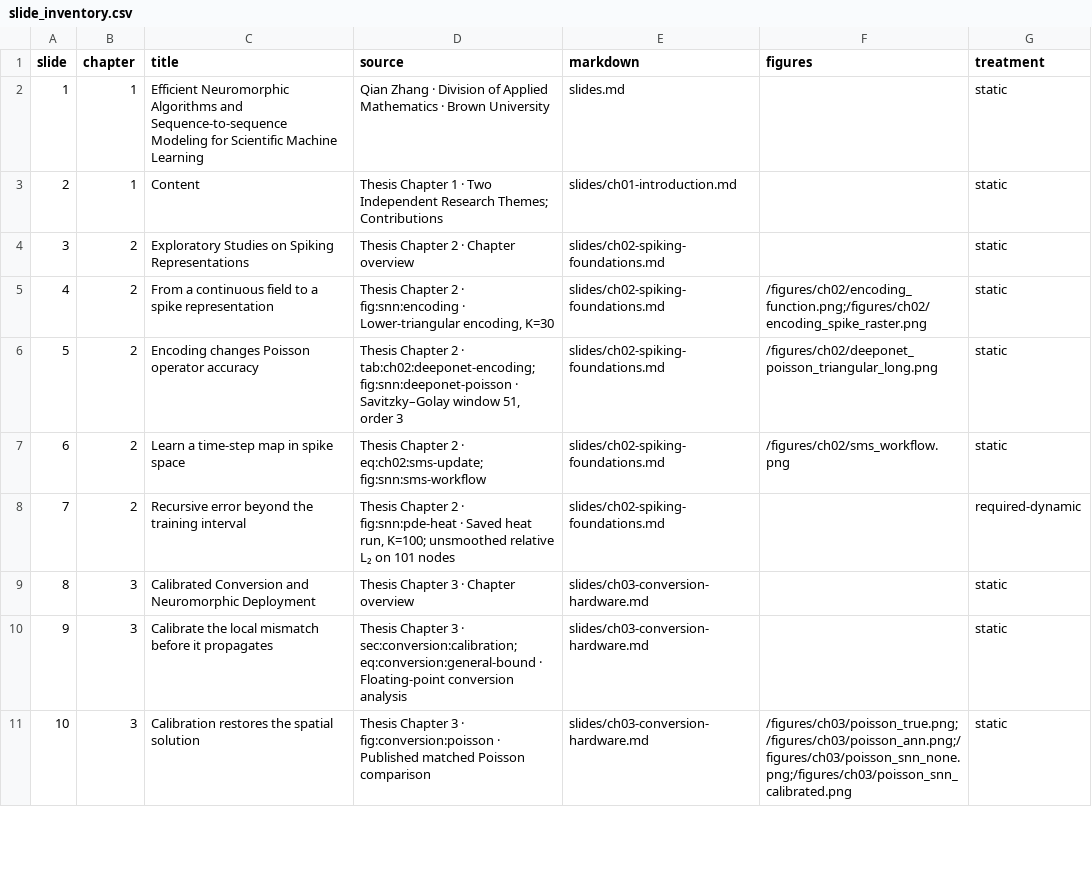
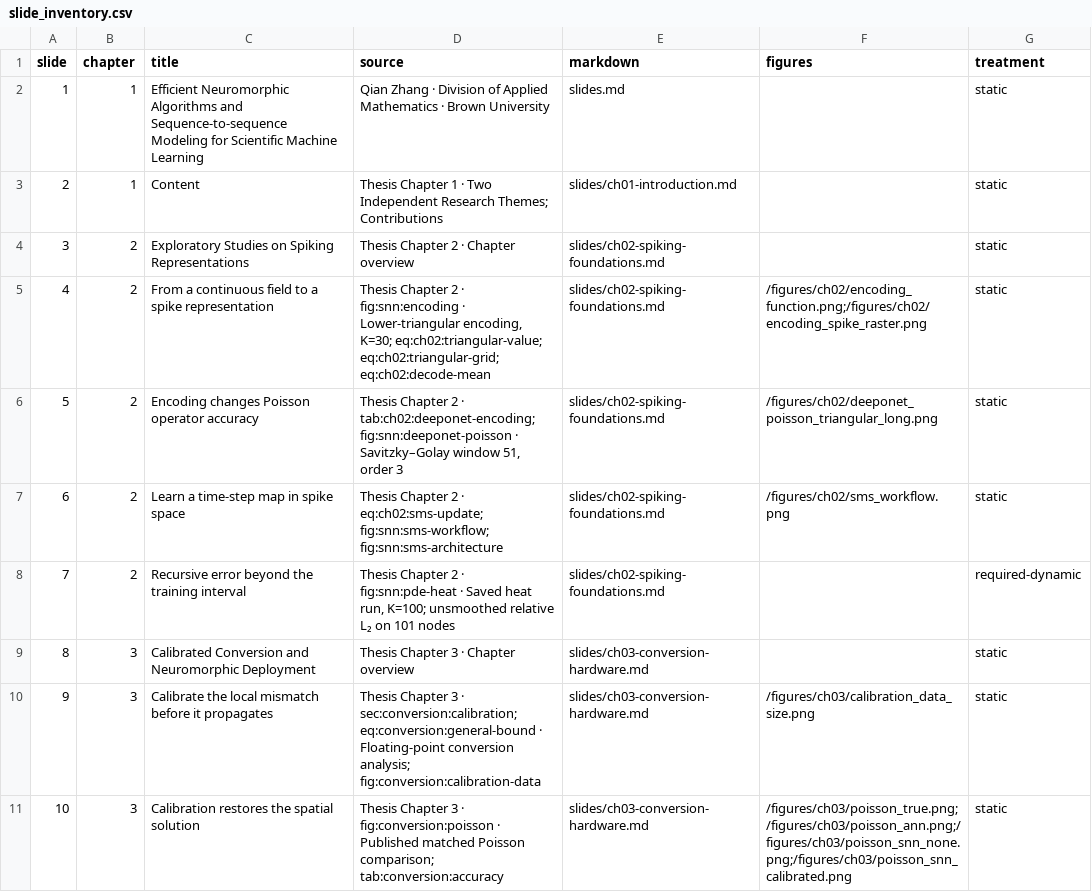
Before and after one commit to zhangqian-sh/dissertation-defense, a CSV file: docs/slide_inventory.csv, drawn as a sheet; only a part is shown; the diff covers the shown part only.

Commit message:
slides: increase scientific content density across the defense

```diff
--- a/docs/slide_inventory.csv
+++ b/docs/slide_inventory.csv
@@ -4,8 +4,8 @@
 "3","2","Exploratory Studies on Spiking Representations","Thesis Chapter 2 · Chapter overview","slides/ch02-spiking-foundations.md","","static"
-"4","2","From a continuous field to a spike representation","Thesis Chapter 2 · fig:snn:encoding · Lower-triangular encoding, K=30","slides/ch02-spiking-foundations.md","/figures/ch02/encoding_function.png;/figures/ch02/encoding_spike_raster.png","static"
+"4","2","From a continuous field to a spike representation","Thesis Chapter 2 · fig:snn:encoding · Lower-triangular encoding, K=30; eq:ch02:triangular-value; eq:ch02:triangular-grid; eq:ch02:decode-mean","slides/ch02-spiking-foundations.md","/figures/ch02/encoding_function.png;/figures/ch02/encoding_spike_raster.png","static"
 "5","2","Encoding changes Poisson operator accuracy","Thesis Chapter 2 · tab:ch02:deeponet-encoding; fig:snn:deeponet-poisson · Savitzky–Golay window 51, order 3","slides/ch02-spiking-foundations.md","/figures/ch02/deeponet_poisson_triangular_long.png","static"
-"6","2","Learn a time-step map in spike space","Thesis Chapter 2 · eq:ch02:sms-update; fig:snn:sms-workflow","slides/ch02-spiking-foundations.md","/figures/ch02/sms_workflow.png","static"
+"6","2","Learn a time-step map in spike space","Thesis Chapter 2 · eq:ch02:sms-update; fig:snn:sms-workflow; fig:snn:sms-architecture","slides/ch02-spiking-foundations.md","/figures/ch02/sms_workflow.png","static"
 "7","2","Recursive error beyond the training interval","Thesis Chapter 2 · fig:snn:pde-heat · Saved heat run, K=100; unsmoothed relative L₂ on 101 nodes","slides/ch02-spiking-foundations.md","","required-dynamic"
 "8","3","Calibrated Conversion and Neuromorphic Deployment","Thesis Chapter 3 · Chapter overview","slides/ch03-conversion-hardware.md","","static"
-"9","3","Calibrate the local mismatch before it propagates","Thesis Chapter 3 · sec:conversion:calibration; eq:conversion:general-bound · Floating-point conversion analysis","slides/ch03-conversion-hardware.md","","static"
-"10","3","Calibration restores the spatial solution","Thesis Chapter 3 · fig:conversion:poisson · Published matched Poisson comparison","slides/ch03-conversion-hardware.md","/figures/ch03/poisson_true.png;/figures/ch03/poisson_ann.png;/figures/ch03/poisson_snn_none.png;/figures/ch03/poisson_snn_calibrated.png","static"
+"9","3","Calibrate the local mismatch before it propagates","Thesis Chapter 3 · sec:conversion:calibration; eq:conversion:general-bound · Floating-point conversion analysis; fig:conversion:calibration-data","slides/ch03-conversion-hardware.md","/figures/ch03/calibration_data_size.png","static"
+"10","3","Calibration restores the spatial solution","Thesis Chapter 3 · fig:conversion:poisson · Published matched Poisson comparison; tab:conversion:accuracy","slides/ch03-conversion-hardware.md","/figures/ch03/poisson_true.png;/figures/ch03/poisson_ann.png;/figures/ch03/poisson_snn_none.png;/figures/ch03/poisson_snn_calibrated.png","static"
```
Also changed, not shown: 15 edited cells elsewhere in this file, 19 other files.
